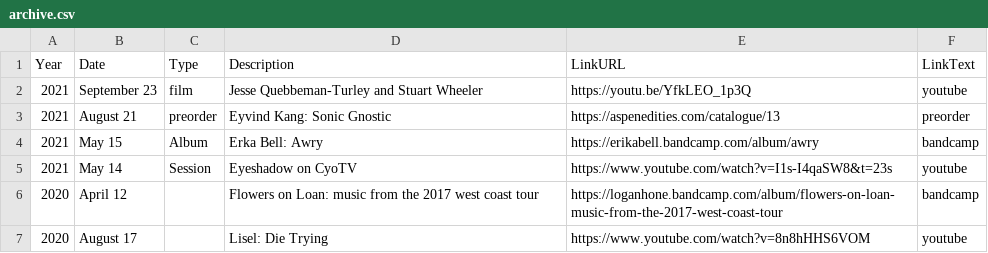
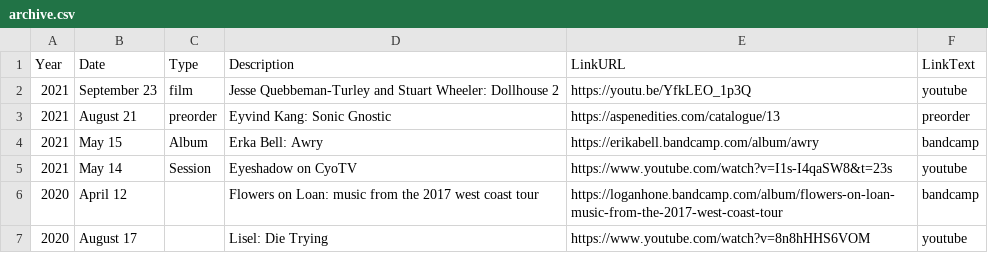
Before and after one commit to usefulparade/jnqt, a CSV file: archive.csv, drawn as a sheet; only a part is shown.

Commit message:
add title

```diff
--- a/archive.csv
+++ b/archive.csv
@@ -1,3 +1,3 @@
 Year,Date,Type,Description,LinkURL,LinkText
-2021,September 23, film,Jesse Quebbeman-Turley and Stuart Wheeler,https://youtu.be/YfkLEO_1p3Q,youtube
+2021,September 23,film,Jesse Quebbeman-Turley and Stuart Wheeler: Dollhouse 2,https://youtu.be/YfkLEO_1p3Q,youtube
 2021,August 21,preorder,Eyvind Kang: Sonic Gnostic,https://aspenedities.com/catalogue/13,preorder
```
